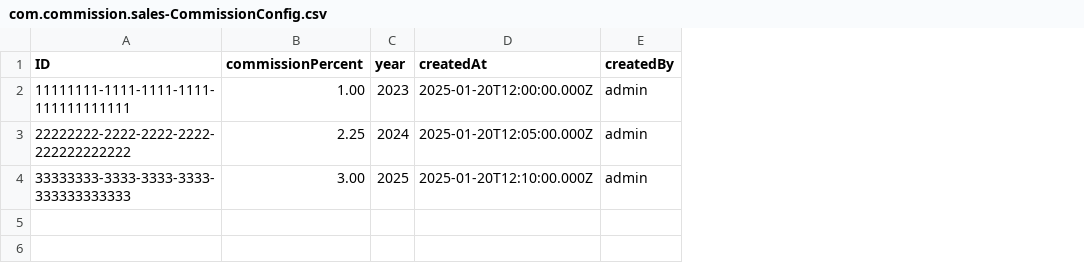
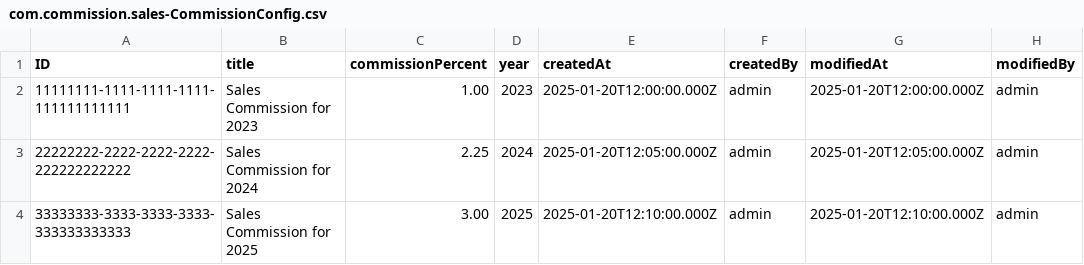
Before and after one commit to avinashvaidya09/sales-commission, a CSV file: db/data/com.commission.sales-CommissionConfig.csv, drawn as a sheet; the diff names each change by its address in the sheet, - before the commit and + after, or states it on an @@ line.

Commit message:
Enhanced CommissionConfig entity

```diff
--- a/db/data/com.commission.sales-CommissionConfig.csv
+++ b/db/data/com.commission.sales-CommissionConfig.csv
+column B (title), rows 2-4: Sales Commission for 2023 | Sales Commission for 2024 | Sales Commission for 2025
+column G (modifiedAt), rows 2-4: 2025-01-20T12:00:00.000Z | 2025-01-20T12:05:00.000Z | 2025-01-20T12:10:00.000Z
+column H (modifiedBy), rows 2-4: all admin
```
Also changed, not shown: 4 other files.
